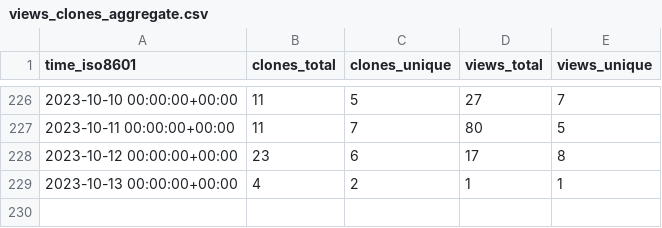
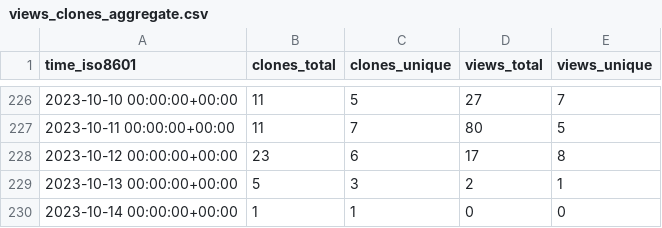
Before and after one commit to yext/pages-starter-react-locations, a CSV file: yext/pages-starter-react-locations/ghrs-data/views_clones_aggregate.csv, drawn as a sheet; only a part is shown, gaps mark what is left out.

```diff
--- a/yext/pages-starter-react-locations/ghrs-data/views_clones_aggregate.csv
+++ b/yext/pages-starter-react-locations/ghrs-data/views_clones_aggregate.csv
@@ -228,2 +228,3 @@ time_iso8601,clones_total,clones_unique,views_total,views_unique
 2023-10-12 00:00:00+00:00,23,6,17,8
-2023-10-13 00:00:00+00:00,4,2,1,1
+2023-10-13 00:00:00+00:00,5,3,2,1
+2023-10-14 00:00:00+00:00,1,1,0,0
```
Also changed, not shown: 1 other file.
